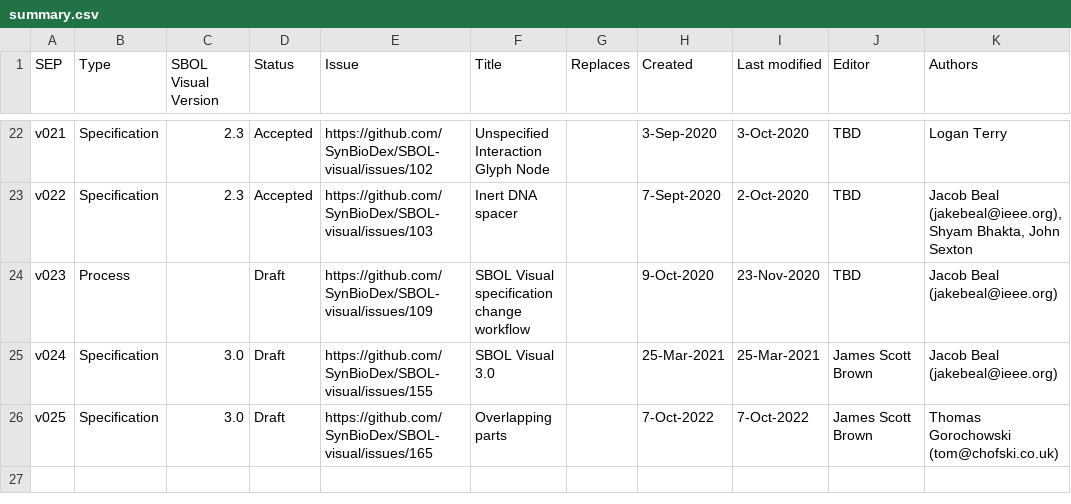
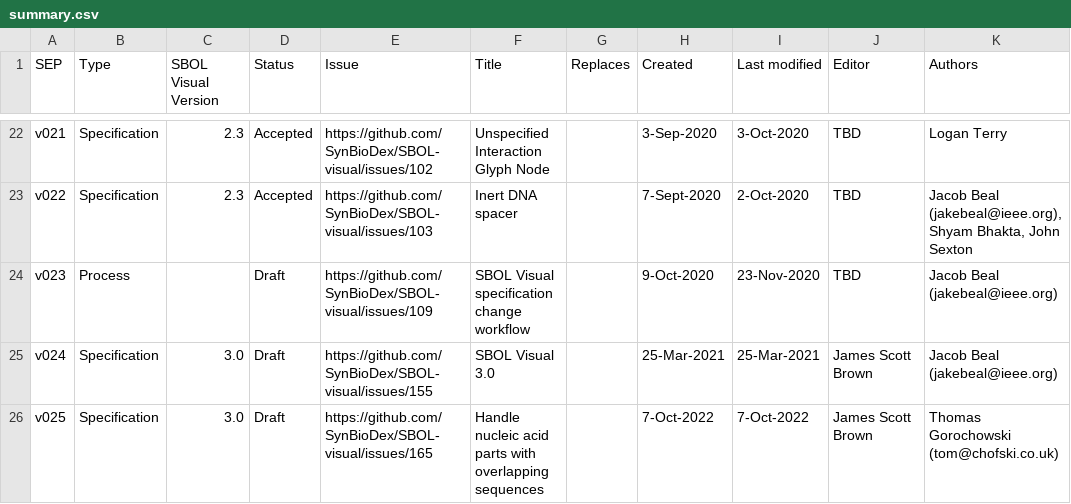
Before and after one commit to SynBioDex/SBOL-visual, a CSV file: SEPs/summary.csv, drawn as a sheet; only a part is shown, gaps mark what is left out.

```diff
--- a/SEPs/summary.csv
+++ b/SEPs/summary.csv
@@ -25,2 +25,2 @@ v023,Process,,Draft,https://github.com/SynBioDex/SBOL-visual/issues/109,SBOL Vis
 v024,Specification,3.0,Draft,https://github.com/SynBioDex/SBOL-visual/issues/155,SBOL Visual 3.0,,25-Mar-2021,25-Mar-2021,James Scott Brown,Jacob Beal (jakebeal@ieee.org)
-v025,Specification,3.0,Draft,https://github.com/SynBioDex/SBOL-visual/issues/165,Overlapping parts,,7-Oct-2022,7-Oct-2022,James Scott Brown,Thomas Gorochowski (tom@chofski.co.uk)
+v025,Specification,3.0,Draft,https://github.com/SynBioDex/SBOL-visual/issues/165,Handle nucleic acid parts with overlapping sequences,,7-Oct-2022,7-Oct-2022,James Scott Brown,Thomas Gorochowski (tom@chofski.co.uk)
```
